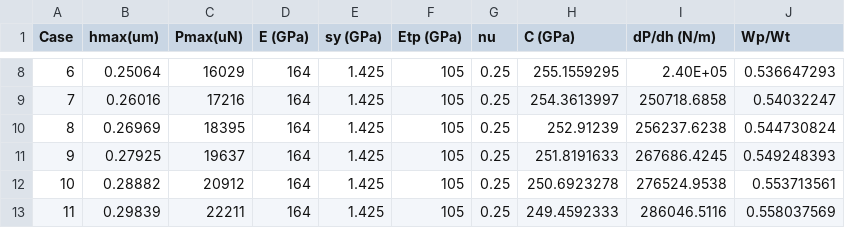
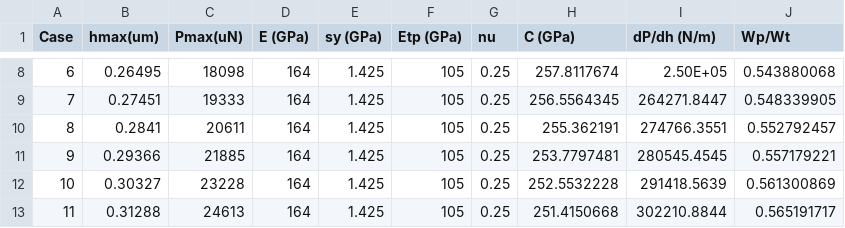
Before and after one commit to JoeSpencer1/NN_TiAlTa, a CSV file: data/2D_70.3.csv, drawn as a sheet; only a part is shown, gaps mark what is left out; the diff covers the shown part only.

```diff
--- a/data/2D_70.3.csv
+++ b/data/2D_70.3.csv
@@ -8,6 +8,6 @@ Case,hmax(um),Pmax(uN),E (GPa),sy (GPa),Etp (GPa),nu,C (GPa),dP/dh (N/m),Wp/Wt
-6,0.25064,16029,164,1.425,105,0.25,255.1559295,2.40E+05,0.536647293
-7,0.26016,17216,164,1.425,105,0.25,254.3613997,250718.6858,0.54032247
-8,0.26969,18395,164,1.425,105,0.25,252.91239,256237.6238,0.544730824
-9,0.27925,19637,164,1.425,105,0.25,251.8191633,267686.4245,0.549248393
-10,0.28882,20912,164,1.425,105,0.25,250.6923278,276524.9538,0.553713561
-11,0.29839,22211,164,1.425,105,0.25,249.4592333,286046.5116,0.558037569
+6,0.26495,18098,164,1.425,105,0.25,257.8117674,2.50E+05,0.543880068
+7,0.27451,19333,164,1.425,105,0.25,256.5564345,264271.8447,0.548339905
+8,0.2841,20611,164,1.425,105,0.25,255.362191,274766.3551,0.552792457
+9,0.29366,21885,164,1.425,105,0.25,253.7797481,280545.4545,0.557179221
+10,0.30327,23228,164,1.425,105,0.25,252.5532228,291418.5639,0.561300869
+11,0.31288,24613,164,1.425,105,0.25,251.4150668,302210.8844,0.565191717
```
Also changed, not shown: 95 edited cells elsewhere in this file, 2 other files.
